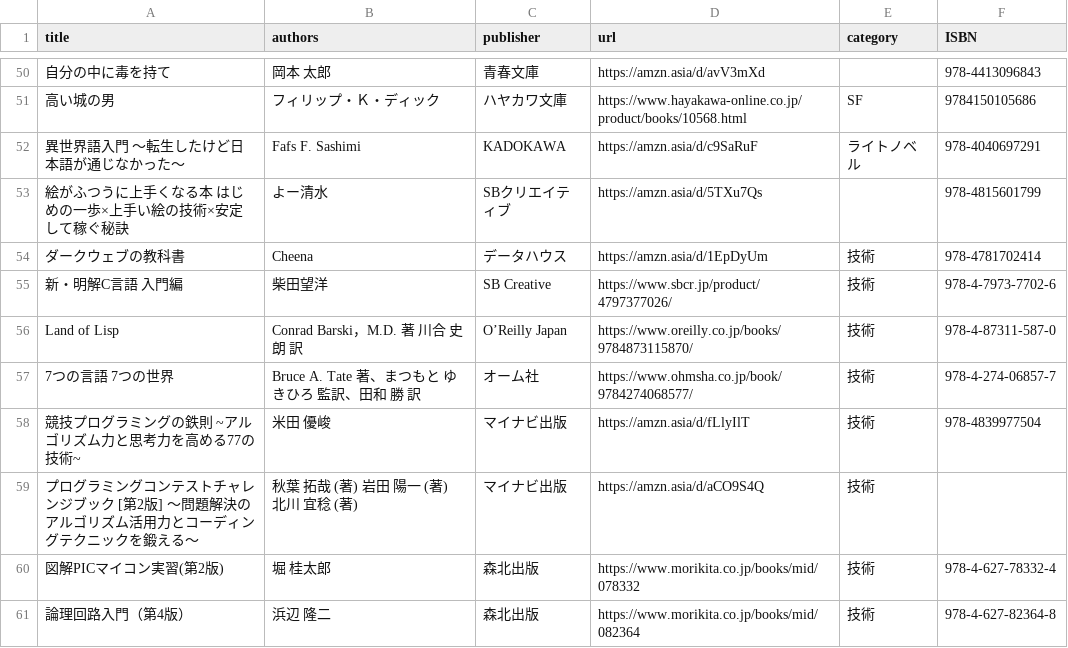
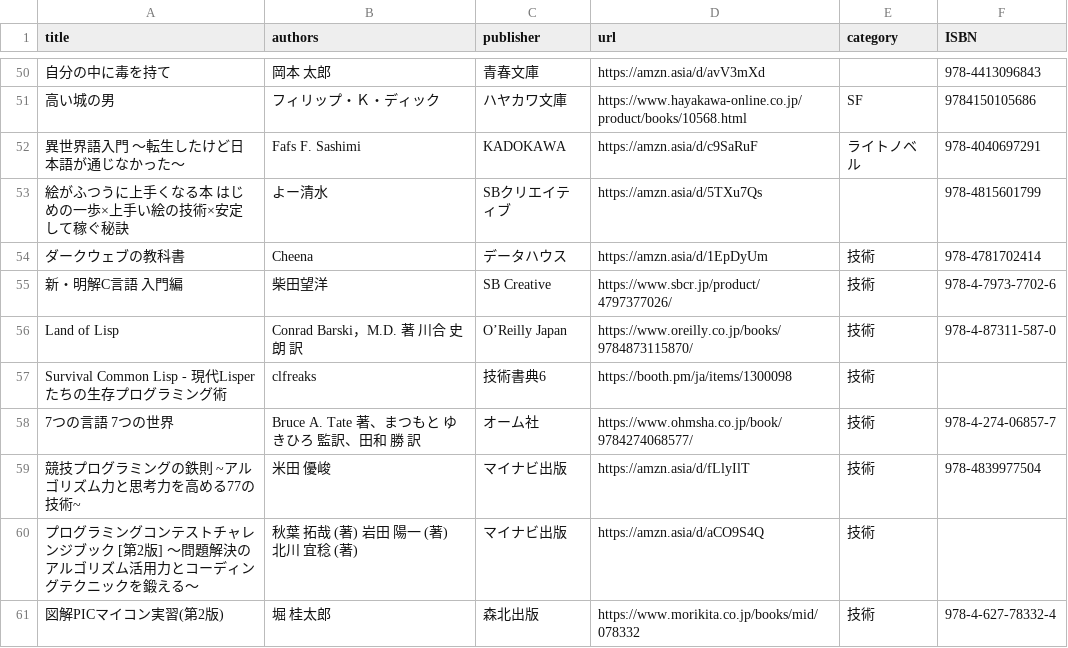
Before and after one commit to Kyure-A/books, a CSV file: public/books/books.csv, drawn as a sheet; only a part is shown, gaps mark what is left out; the shorter side is filled out with more unchanged rows; the diff names each change by its address in the sheet, - before the commit and + after, or states it on an @@ line.

Commit message:
add new book

```diff
--- a/public/books/books.csv
+++ b/public/books/books.csv
+row 57: Survival Common Lisp - 現代Lisperたちの生存プログラミング術 | clfreaks | 技術書典6 | https://booth.pm/ja/items/1300098 | 技術
```
